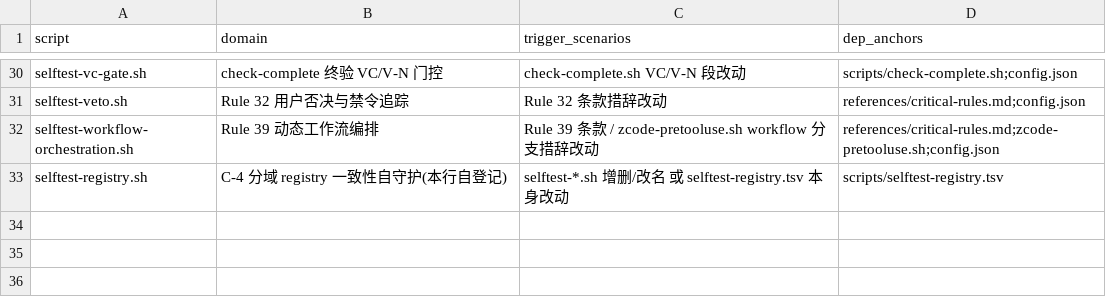
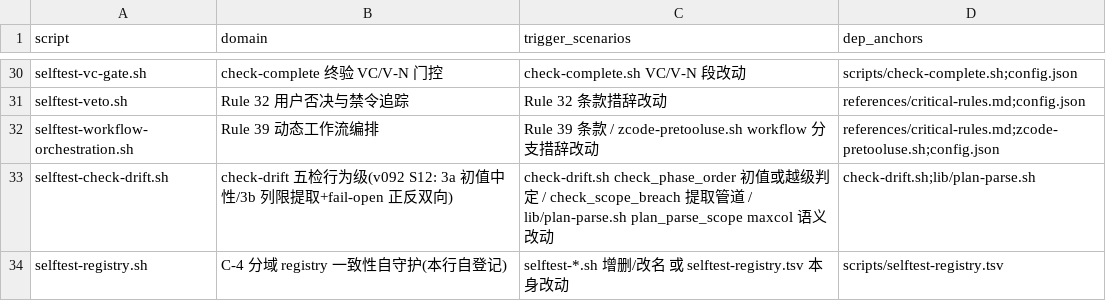
Before and after one commit to napoler/task-planner-skill, a TSV file: skills/task-planner/scripts/selftest-registry.tsv, drawn as a sheet; only a part is shown, gaps mark what is left out.

Commit message:
test(task-planner): task-v092/S12 — 新建 selftest-check-drift 行为级用例（3a 初值/3b 列限提取+fail-open，正反双向）

```diff
--- a/skills/task-planner/scripts/selftest-registry.tsv
+++ b/skills/task-planner/scripts/selftest-registry.tsv
@@ -32,2 +32,3 @@ selftest-veto.sh	Rule 32 用户否决与禁令追踪	Rule 32 条款措辞改动
 selftest-workflow-orchestration.sh	Rule 39 动态工作流编排	Rule 39 条款 / zcode-pretooluse.sh workflow 分支措辞改动	references/critical-rules.md;zcode-pretooluse.sh;config.json
+selftest-check-drift.sh	check-drift 五检行为级(v092 S12: 3a 初值中性/3b 列限提取+fail-open 正反双向)	check-drift.sh check_phase_order 初值或越级判定 / check_scope_breach 提取管道 / lib/plan-parse.sh plan_parse_scope maxcol 语义改动	check-drift.sh;lib/plan-parse.sh
 selftest-registry.sh	C-4 分域 registry 一致性自守护(本行自登记)	selftest-*.sh 增删/改名 或 selftest-registry.tsv 本身改动	scripts/selftest-registry.tsv
```
Also changed, not shown: 1 other file.
